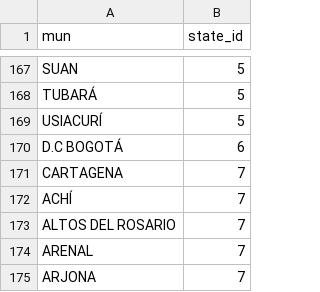
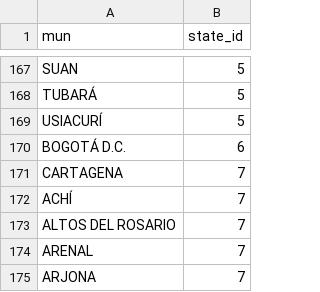
Before and after one commit to juanxdario/opttrans, a CSV file: lib/resources/municipios.csv, drawn as a sheet; only a part is shown, gaps mark what is left out.

```diff
--- a/lib/resources/municipios.csv
+++ b/lib/resources/municipios.csv
@@ -169,3 +169,3 @@ TUBARÁ,5
 USIACURÍ,5
-D.C BOGOTÁ ,6
+BOGOTÁ D.C.,6
 CARTAGENA,7
```
Also changed, not shown: 13 other files.
